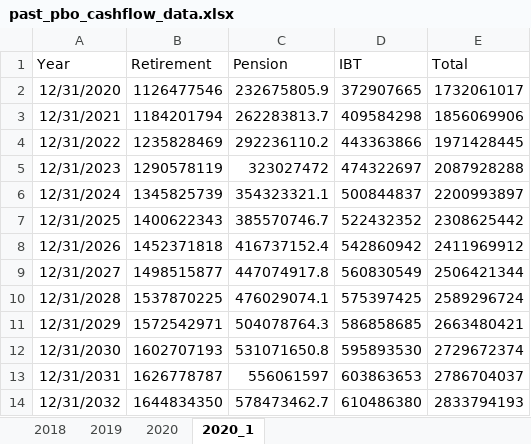
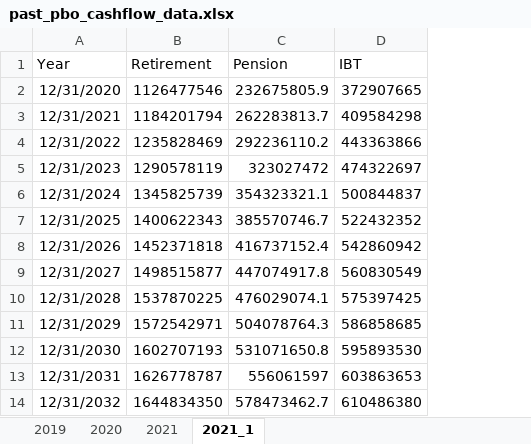
Before and after one commit to pforjoe/SAA, an Excel workbook: data/time_series/past_pbo_cashflow_data.xlsx, sheet 2021_1, drawn as a sheet; only a part is shown; values as stored, in another font and other column widths than the file's, no borders; the diff names each change by its address in the sheet, - before the commit and + after, or states it on an @@ line.

```diff
--- a/data/time_series/past_pbo_cashflow_data.xlsx (sheet 2021_1)
+++ b/data/time_series/past_pbo_cashflow_data.xlsx (sheet 2021_1)
-sheet tab: 2020_1
+sheet tab: 2021_1
-sheet tab: 2018
+sheet tab: 2021
-column E (Total), rows 2-14: 1732061017 | 1856069906 | 1971428445 | 2087928288 | 2200993897 | 2308625442 | 2411969912 | 2506421344 | 2589296724 | 2663480421 | 2729672374 | 2786704037 | 2833794193
```
Also changed, not shown: sheet 2020, sheet 2019, formulas that keep their value, data/time_series/past_sc_cashflow_data.xlsx, 1 other file.
